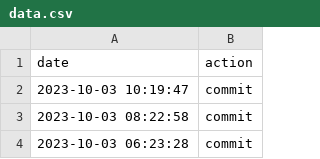
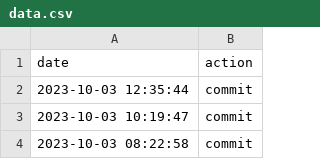
Before and after one commit to hello20030909/choreo, a CSV file: data.csv, drawn as a sheet; only a part is shown; the shorter side is filled out with more unchanged rows.

Commit message:
action:Tue Oct  3 12:35:44 UTC 2023

```diff
--- a/data.csv
+++ b/data.csv
@@ -1,2 +1,3 @@
 date,action
+2023-10-03 12:35:44,commit
 2023-10-03 10:19:47,commit
```
Also changed, not shown: 1 other file.
